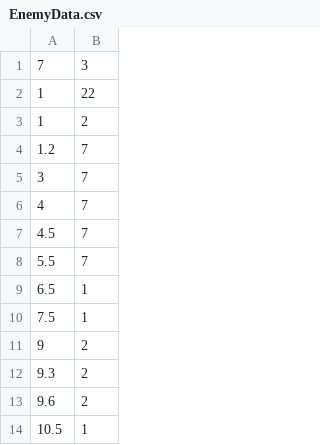
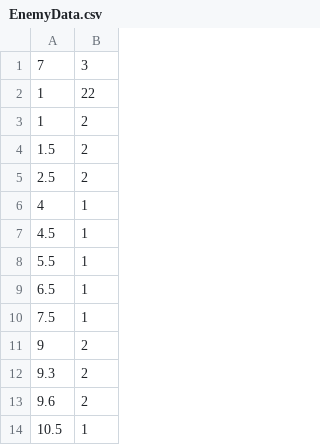
Before and after one commit to Halksel/DTTD, a CSV file: DTTD/Data/Enemy/EnemyData.csv, drawn as a sheet; only a part is shown.

```diff
--- a/DTTD/Data/Enemy/EnemyData.csv
+++ b/DTTD/Data/Enemy/EnemyData.csv
@@ -3,7 +3,7 @@
 1,2
-1.2,7
-3,7
-4,7
-4.5,7
-5.5,7
+1.5,2
+2.5,2
+4,1
+4.5,1
+5.5,1
 6.5,1
```
Also changed, not shown: DTTD/Data/Map/SaveData0.csv, DTTD/Data/Map/SaveData1.csv, 26 other files.
